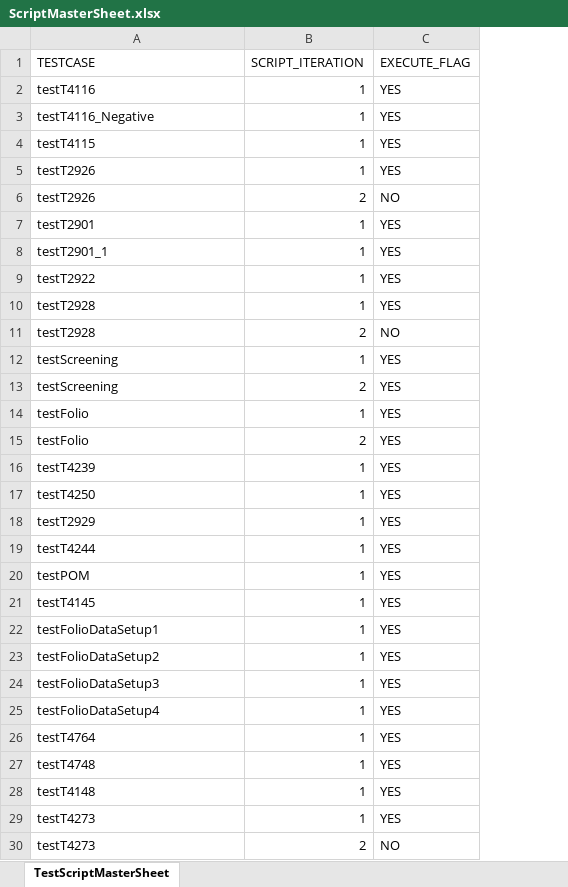
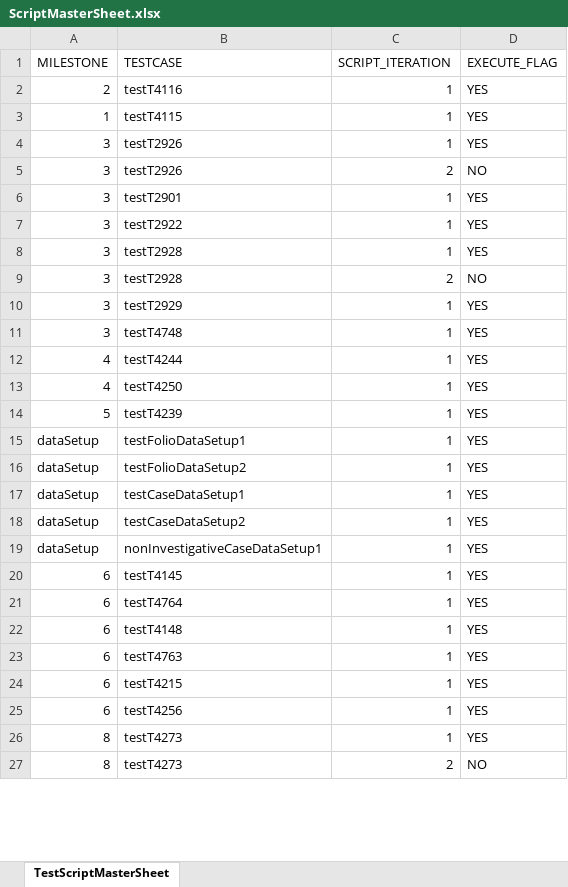
Before and after one commit to priya-singh4/POMExcelData, an Excel workbook: ScriptMasterSheet.xlsx, sheet TestScriptMasterSheet, drawn as a sheet; only a part is shown; values as stored, in another font and other column widths than the file's, no cell formats; removed rows and columns are numbered as before the commit, all else as after; the diff covers the shown part only; the diff names each change by its address in the sheet, - before the commit and + after, or states it on an @@ line.

Commit message:
Add files via upload

```diff
--- a/ScriptMasterSheet.xlsx (sheet TestScriptMasterSheet)
+++ b/ScriptMasterSheet.xlsx (sheet TestScriptMasterSheet)
+column A (MILESTONE), rows 2-11: 2 | 1 | 3 | 3 | 3 | 3 | 3 | 3 | 3 | 3; rows 14-18: 5 | dataSetup | dataSetup | dataSetup | dataSetup; rows 21-22: 6 | 6; rows 26-27: 8 | 8
-row 3: testT4116_Negative | 1 | YES
-row 8: testT2901_1 | 1 | YES
-B10 (TESTCASE): testScreening
+B10 (TESTCASE): testT2929
-row 13: testScreening | 2 | YES
-B11 (TESTCASE): testFolio
+B11 (TESTCASE): testT4748
-row 15: testFolio | 2 | YES
@@ row 19 moved to row 12: 4 @@
@@ row 17 moved to row 13: 4 @@
-row 18: testT2929 | 1 | YES
-row 20: testPOM | 1 | YES
-B17 (TESTCASE): testFolioDataSetup3
+B17 (TESTCASE): testCaseDataSetup1
-B18 (TESTCASE): testFolioDataSetup4
+B18 (TESTCASE): testCaseDataSetup2
+row 19: dataSetup | nonInvestigativeCaseDataSetup1 | 1 | YES
@@ row 21 moved to row 20: 6 @@
-row 27: testT4748 | 1 | YES
+row 23: 6 | testT4763 | 1 | YES
+row 24: 6 | testT4215 | 1 | YES
+row 25: 6 | testT4256 | 1 | YES
```
Also changed, not shown: 7 added rows elsewhere in this sheet, cell formats.
